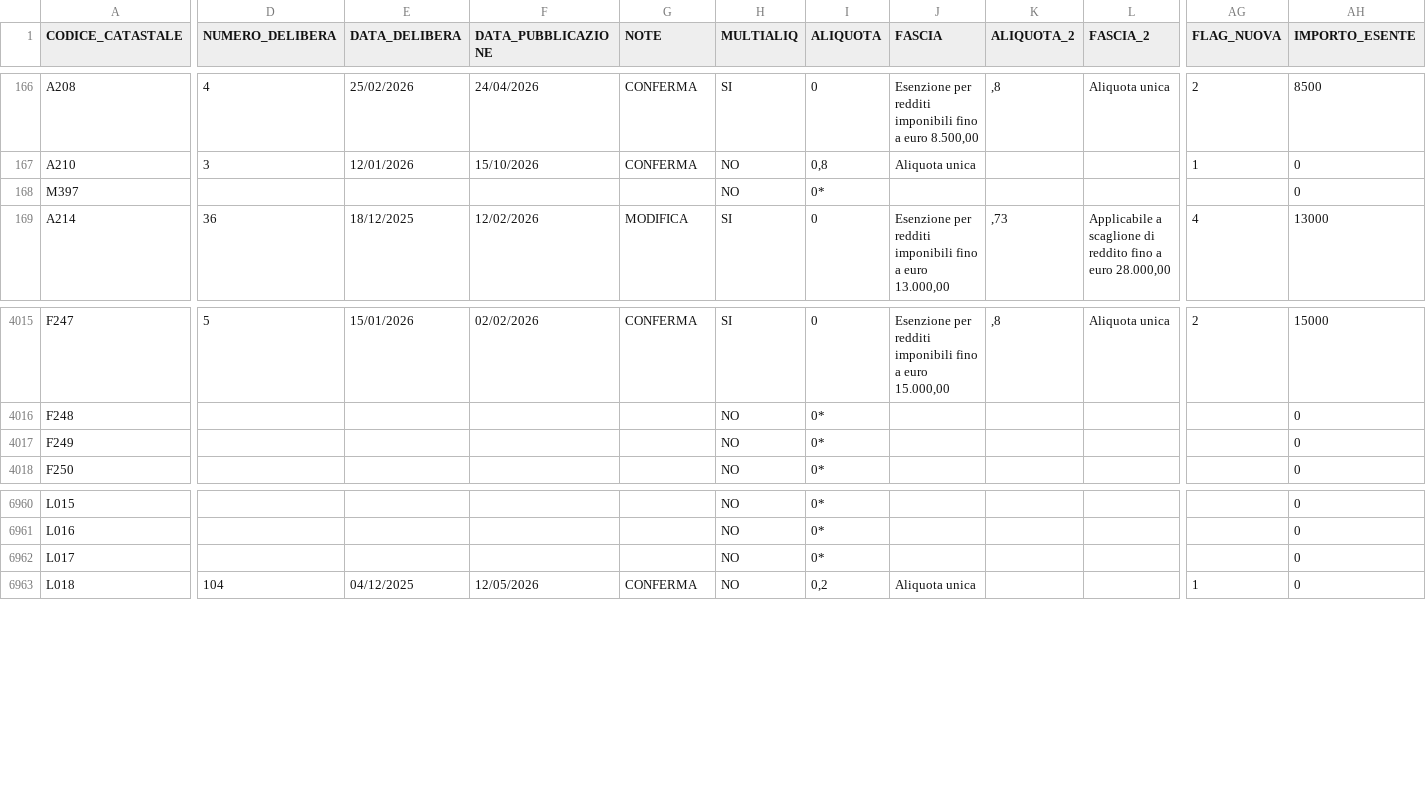
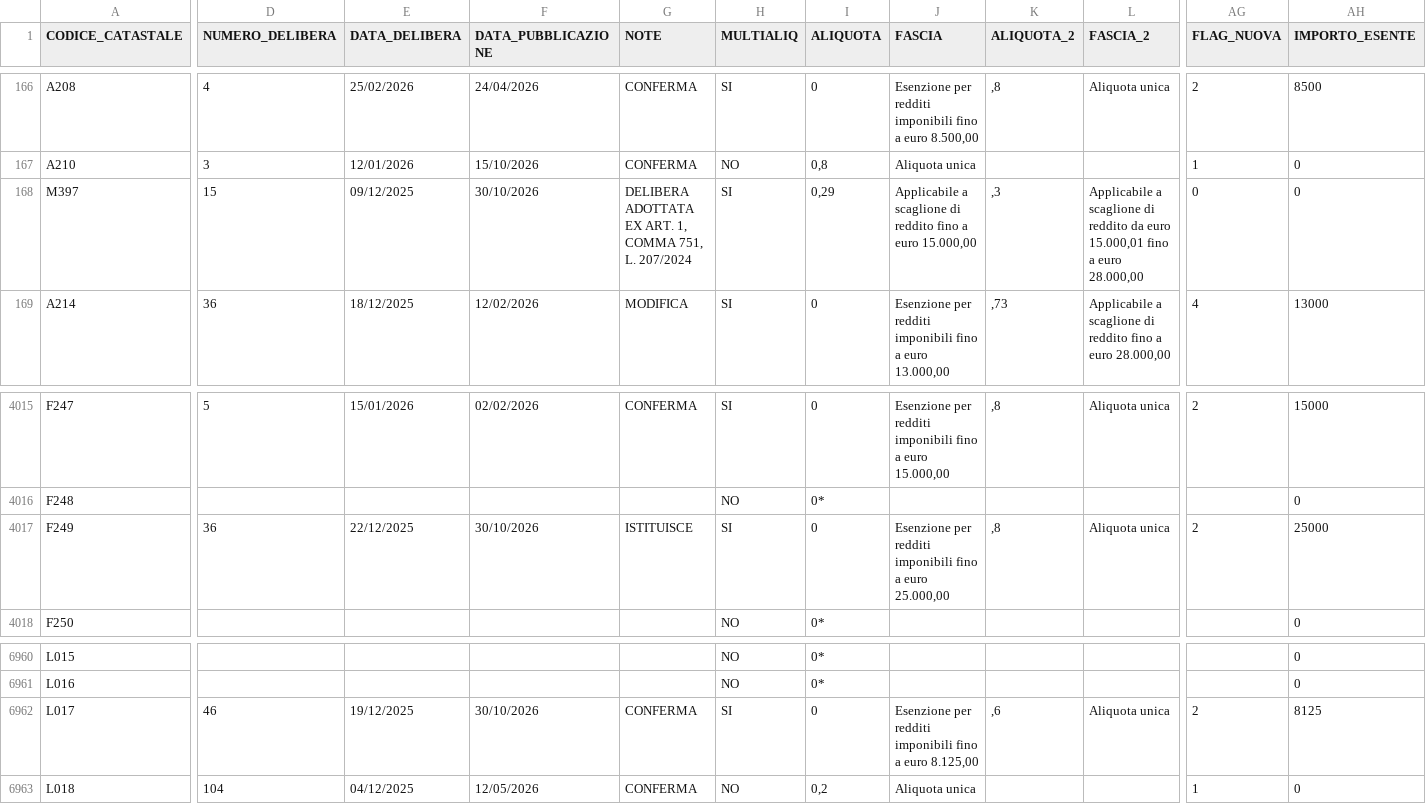
Before and after one commit to BernardoGiordano/stipendio.top, a CSV file: data/Add_comunale_irpef2026.csv, drawn as a sheet; only a part is shown, gaps mark what is left out; the diff covers the shown part only; the diff names each change by its address in the sheet, - before the commit and + after, or states it on an @@ line.

```diff
--- a/data/Add_comunale_irpef2026.csv
+++ b/data/Add_comunale_irpef2026.csv
-D168 (NUMERO_DELIBERA): (empty)
+D168 (NUMERO_DELIBERA): 15
-E168 (DATA_DELIBERA): (empty)
+E168 (DATA_DELIBERA): 09/12/2025
-F168 (DATA_PUBBLICAZIONE): (empty)
+F168 (DATA_PUBBLICAZIONE): 30/10/2026
-G168 (NOTE): (empty)
+G168 (NOTE): DELIBERA ADOTTATA EX ART. 1, COMMA 751, L. 207/2024
-H168 (MULTIALIQ): NO
+H168 (MULTIALIQ): SI
-I168 (ALIQUOTA): 0*
+I168 (ALIQUOTA): 0,29
-J168 (FASCIA): (empty)
+J168 (FASCIA): Applicabile a scaglione di reddito fino a euro 15.000,00
-K168 (ALIQUOTA_2): (empty)
+K168 (ALIQUOTA_2): ,3
-L168 (FASCIA_2): (empty)
+L168 (FASCIA_2): Applicabile a scaglione di reddito da euro 15.000,01 fino a euro 28.000,00
-AG168 (FLAG_NUOVA): (empty)
+AG168 (FLAG_NUOVA): 0
-D4017 (NUMERO_DELIBERA): (empty)
+D4017 (NUMERO_DELIBERA): 36
-E4017 (DATA_DELIBERA): (empty)
+E4017 (DATA_DELIBERA): 22/12/2025
-F4017 (DATA_PUBBLICAZIONE): (empty)
+F4017 (DATA_PUBBLICAZIONE): 30/10/2026
-G4017 (NOTE): (empty)
+G4017 (NOTE): ISTITUISCE
-H4017 (MULTIALIQ): NO
+H4017 (MULTIALIQ): SI
-I4017 (ALIQUOTA): 0*
+I4017 (ALIQUOTA): 0
-J4017 (FASCIA): (empty)
+J4017 (FASCIA): Esenzione per redditi imponibili fino a euro 25.000,00
-K4017 (ALIQUOTA_2): (empty)
+K4017 (ALIQUOTA_2): ,8
-L4017 (FASCIA_2): (empty)
+L4017 (FASCIA_2): Aliquota unica
-AG4017 (FLAG_NUOVA): (empty)
+AG4017 (FLAG_NUOVA): 2
-AH4017 (IMPORTO_ESENTE): 0
+AH4017 (IMPORTO_ESENTE): 25000
-D6962 (NUMERO_DELIBERA): (empty)
+D6962 (NUMERO_DELIBERA): 46
-E6962 (DATA_DELIBERA): (empty)
+E6962 (DATA_DELIBERA): 19/12/2025
-F6962 (DATA_PUBBLICAZIONE): (empty)
+F6962 (DATA_PUBBLICAZIONE): 30/10/2026
-G6962 (NOTE): (empty)
+G6962 (NOTE): CONFERMA
-H6962 (MULTIALIQ): NO
+H6962 (MULTIALIQ): SI
-I6962 (ALIQUOTA): 0*
+I6962 (ALIQUOTA): 0
-J6962 (FASCIA): (empty)
+J6962 (FASCIA): Esenzione per redditi imponibili fino a euro 8.125,00
-K6962 (ALIQUOTA_2): (empty)
+K6962 (ALIQUOTA_2): ,6
-L6962 (FASCIA_2): (empty)
+L6962 (FASCIA_2): Aliquota unica
-AG6962 (FLAG_NUOVA): (empty)
+AG6962 (FLAG_NUOVA): 2
-AH6962 (IMPORTO_ESENTE): 0
+AH6962 (IMPORTO_ESENTE): 8125
```
Also changed, not shown: 4 moved rows and 24 edited cells elsewhere in this file, 1 other file.
